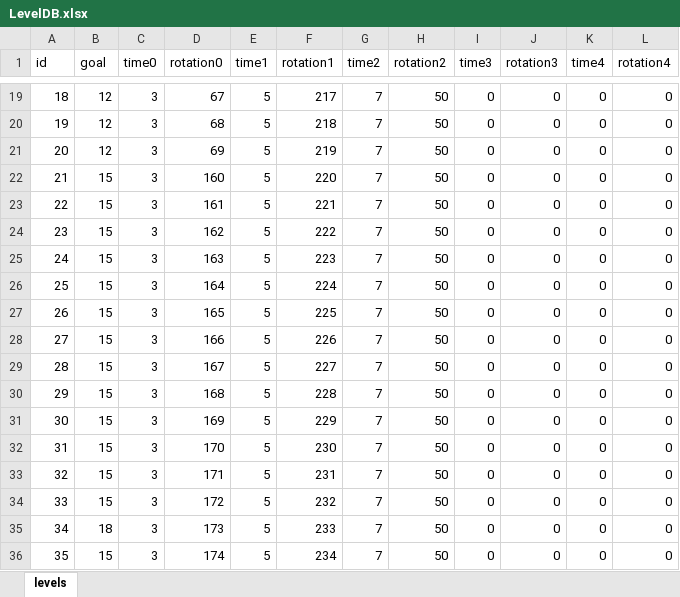
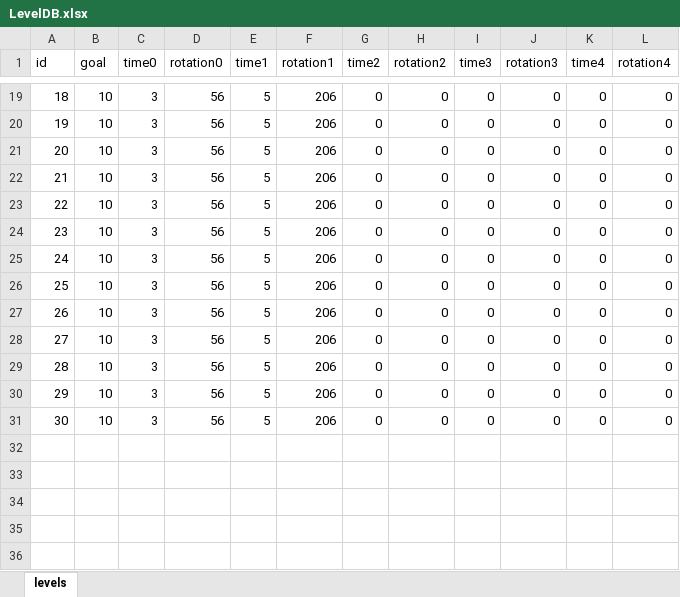
Before and after one commit to dcsoft1981/casual1, an Excel workbook: casual1/Assets/Resources/LevelDB.xlsx, sheet levels, drawn as a sheet; only a part is shown, gaps mark what is left out; values as stored, in another font and other column widths than the file's, no borders; removed rows and columns are numbered as before the commit, all else as after; the diff covers the shown part only; the diff names each change by its address in the sheet, - before the commit and + after, or states it on an @@ line.

```diff
--- a/casual1/Assets/Resources/LevelDB.xlsx (sheet levels)
+++ b/casual1/Assets/Resources/LevelDB.xlsx (sheet levels)
-B19:B21 (goal): 12
+B19:B21 (goal): 10
-D19 (rotation0): 67
+D19 (rotation0): 56
-F19 (rotation1): 217
+F19 (rotation1): 206
-G19:G31 (time2): 7
+G19:G31 (time2): 0
-H19:H31 (rotation2): 50
+H19:H31 (rotation2): 0
-D20 (rotation0): 68
+D20 (rotation0): 56
-F20 (rotation1): 218
+F20 (rotation1): 206
-D21 (rotation0): 69
+D21 (rotation0): 56
-F21 (rotation1): 219
+F21 (rotation1): 206
-B22:B31 (goal): 15
+B22:B31 (goal): 10
-D22 (rotation0): 160
+D22 (rotation0): 56
-F22 (rotation1): 220
+F22 (rotation1): 206
-D23 (rotation0): 161
+D23 (rotation0): 56
-F23 (rotation1): 221
+F23 (rotation1): 206
-D24 (rotation0): 162
+D24 (rotation0): 56
-F24 (rotation1): 222
+F24 (rotation1): 206
-D25 (rotation0): 163
+D25 (rotation0): 56
-F25 (rotation1): 223
+F25 (rotation1): 206
-D26 (rotation0): 164
+D26 (rotation0): 56
-F26 (rotation1): 224
+F26 (rotation1): 206
-D27 (rotation0): 165
+D27 (rotation0): 56
-F27 (rotation1): 225
+F27 (rotation1): 206
-D28 (rotation0): 166
+D28 (rotation0): 56
-F28 (rotation1): 226
+F28 (rotation1): 206
-D29 (rotation0): 167
+D29 (rotation0): 56
-F29 (rotation1): 227
+F29 (rotation1): 206
-D30 (rotation0): 168
+D30 (rotation0): 56
-F30 (rotation1): 228
+F30 (rotation1): 206
-D31 (rotation0): 169
+D31 (rotation0): 56
-F31 (rotation1): 229
+F31 (rotation1): 206
-row 32: 31 | 15 | 3 | 170 | 5 | 230 | 7 | 50 | 0 | 0 | 0 | 0
-row 33: 32 | 15 | 3 | 171 | 5 | 231 | 7 | 50 | 0 | 0 | 0 | 0
-row 34: 33 | 15 | 3 | 172 | 5 | 232 | 7 | 50 | 0 | 0 | 0 | 0
-row 35: 34 | 18 | 3 | 173 | 5 | 233 | 7 | 50 | 0 | 0 | 0 | 0
-row 36: 35 | 15 | 3 | 174 | 5 | 234 | 7 | 50 | 0 | 0 | 0 | 0
```
Also changed, not shown: 1 added row, 16 removed rows, 59 edited cells and row numbers in column A elsewhere in this sheet, 6 other files.
